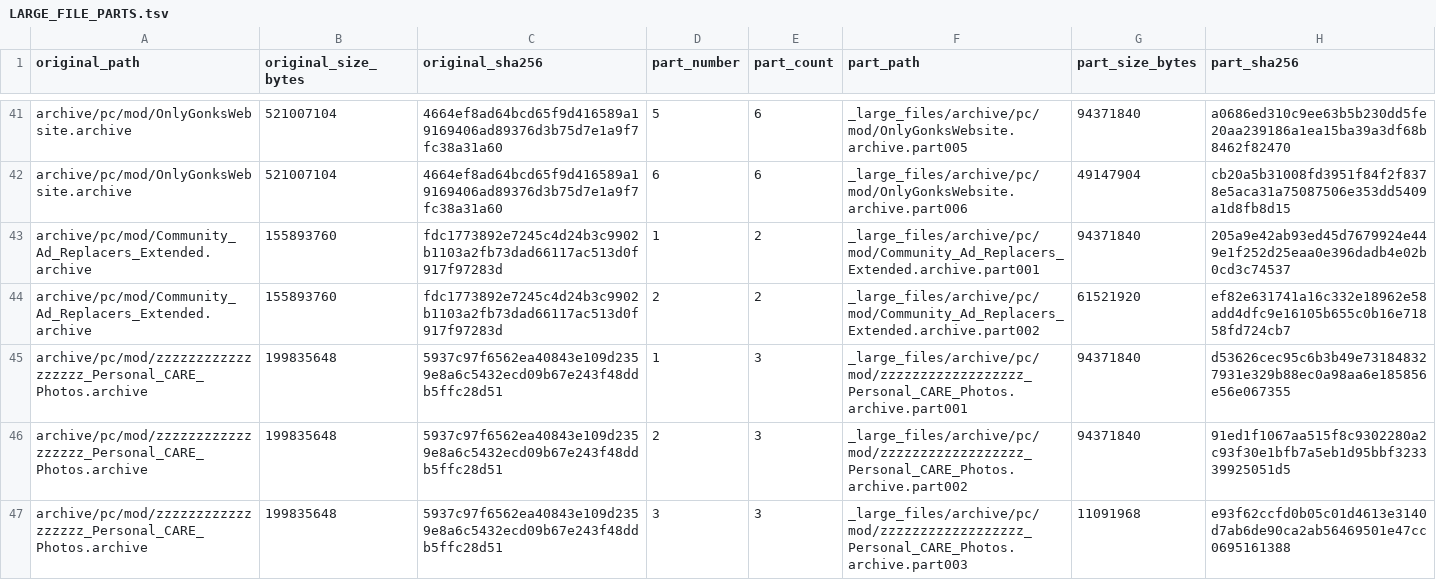
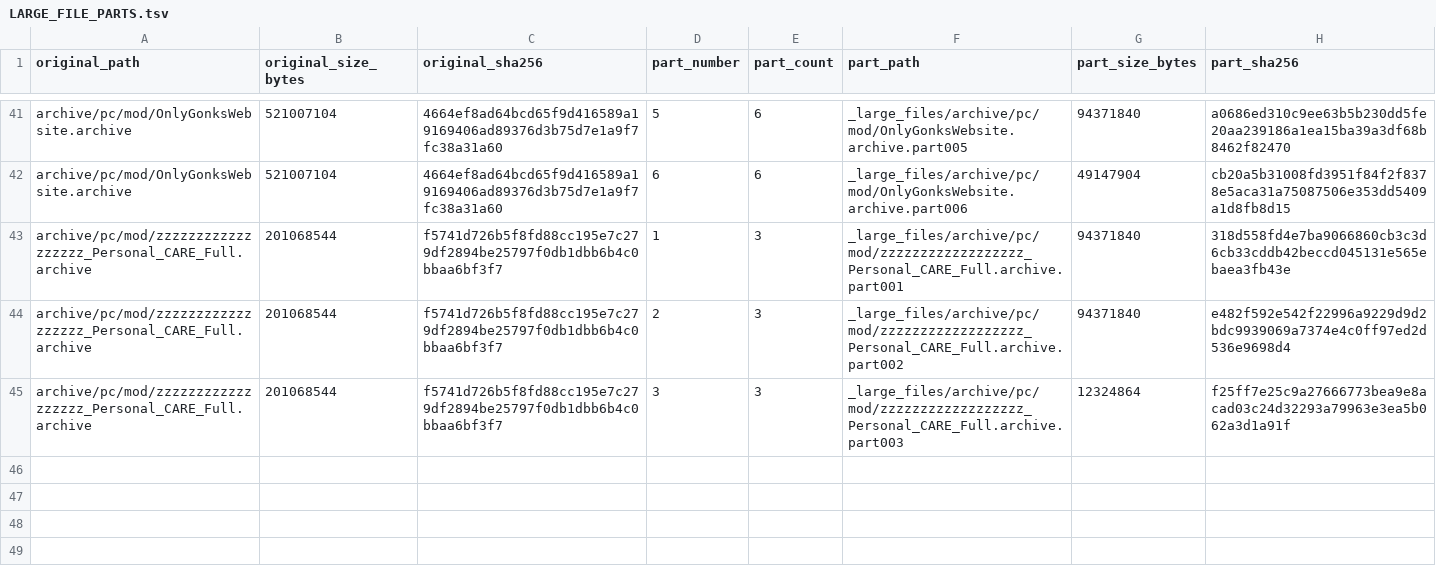
Before and after one commit to GreenManNK/Cyberpunk-2077-mod, a TSV file: _large_files/LARGE_FILE_PARTS.tsv, drawn as a sheet; only a part is shown, gaps mark what is left out.

Commit message:
Fix CARE runtime loading

```diff
--- a/_large_files/LARGE_FILE_PARTS.tsv
+++ b/_large_files/LARGE_FILE_PARTS.tsv
@@ -42,6 +42,4 @@
 "archive/pc/mod/OnlyGonksWebsite.archive"	"521007104"	"4664ef8ad64bcd65f9d416589a19169406ad89376d3b75d7e1a9f7fc38a31a60"	"6"	"6"	"_large_files/archive/pc/mod/OnlyGonksWebsite.archive.part006"	"49147904"	"cb20a5b31008fd3951f84f2f8378e5aca31a75087506e353dd5409a1d8fb8d15"
-"archive/pc/mod/Community_Ad_Replacers_Extended.archive"	"155893760"	"fdc1773892e7245c4d24b3c9902b1103a2fb73dad66117ac513d0f917f97283d"	"1"	"2"	"_large_files/archive/pc/mod/Community_Ad_Replacers_Extended.archive.part001"	"94371840"	"205a9e42ab93ed45d7679924e449e1f252d25eaa0e396dadb4e02b0cd3c74537"
-"archive/pc/mod/Community_Ad_Replacers_Extended.archive"	"155893760"	"fdc1773892e7245c4d24b3c9902b1103a2fb73dad66117ac513d0f917f97283d"	"2"	"2"	"_large_files/archive/pc/mod/Community_Ad_Replacers_Extended.archive.part002"	"61521920"	"ef82e631741a16c332e18962e58add4dfc9e16105b655c0b16e71858fd724cb7"
-"archive/pc/mod/zzzzzzzzzzzzzzzzzz_Personal_CARE_Photos.archive"	"199835648"	"5937c97f6562ea40843e109d2359e8a6c5432ecd09b67e243f48ddb5ffc28d51"	"1"	"3"	"_large_files/archive/pc/mod/zzzzzzzzzzzzzzzzzz_Personal_CARE_Photos.archive.part001"	"94371840"	"d53626cec95c6b3b49e731848327931e329b88ec0a98aa6e185856e56e067355"
-"archive/pc/mod/zzzzzzzzzzzzzzzzzz_Personal_CARE_Photos.archive"	"199835648"	"5937c97f6562ea40843e109d2359e8a6c5432ecd09b67e243f48ddb5ffc28d51"	"2"	"3"	"_large_files/archive/pc/mod/zzzzzzzzzzzzzzzzzz_Personal_CARE_Photos.archive.part002"	"94371840"	"91ed1f1067aa515f8c9302280a2c93f30e1bfb7a5eb1d95bbf323339925051d5"
-"archive/pc/mod/zzzzzzzzzzzzzzzzzz_Personal_CARE_Photos.archive"	"199835648"	"5937c97f6562ea40843e109d2359e8a6c5432ecd09b67e243f48ddb5ffc28d51"	"3"	"3"	"_large_files/archive/pc/mod/zzzzzzzzzzzzzzzzzz_Personal_CARE_Photos.archive.part003"	"11091968"	"e93f62ccfd0b05c01d4613e3140d7ab6de90ca2ab56469501e47cc0695161388"
+"archive/pc/mod/zzzzzzzzzzzzzzzzzz_Personal_CARE_Full.archive"	"201068544"	"f5741d726b5f8fd88cc195e7c279df2894be25797f0db1dbb6b4c0bbaa6bf3f7"	"1"	"3"	"_large_files/archive/pc/mod/zzzzzzzzzzzzzzzzzz_Personal_CARE_Full.archive.part001"	"94371840"	"318d558fd4e7ba9066860cb3c3d6cb33cddb42beccd045131e565ebaea3fb43e"
+"archive/pc/mod/zzzzzzzzzzzzzzzzzz_Personal_CARE_Full.archive"	"201068544"	"f5741d726b5f8fd88cc195e7c279df2894be25797f0db1dbb6b4c0bbaa6bf3f7"	"2"	"3"	"_large_files/archive/pc/mod/zzzzzzzzzzzzzzzzzz_Personal_CARE_Full.archive.part002"	"94371840"	"e482f592e542f22996a9229d9d2bdc9939069a7374e4c0ff97ed2d536e9698d4"
+"archive/pc/mod/zzzzzzzzzzzzzzzzzz_Personal_CARE_Full.archive"	"201068544"	"f5741d726b5f8fd88cc195e7c279df2894be25797f0db1dbb6b4c0bbaa6bf3f7"	"3"	"3"	"_large_files/archive/pc/mod/zzzzzzzzzzzzzzzzzz_Personal_CARE_Full.archive.part003"	"12324864"	"f25ff7e25c9a27666773bea9e8acad03c24d32293a79963e3ea5b062a3d1a91f"
```
Also changed, not shown: 13 other files.
